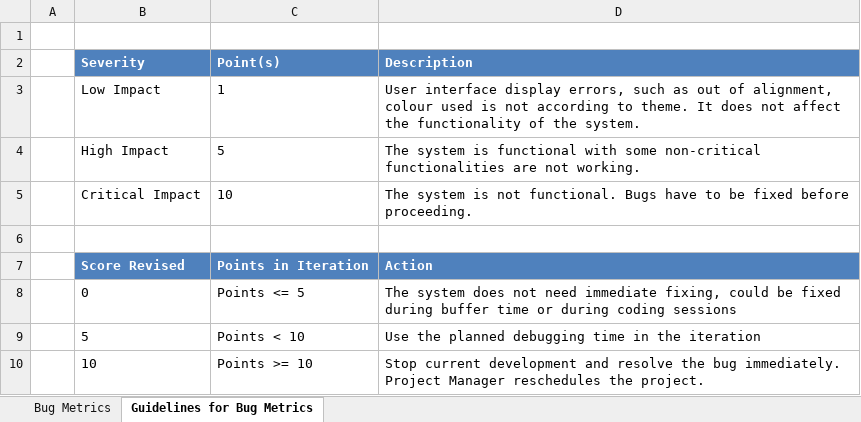
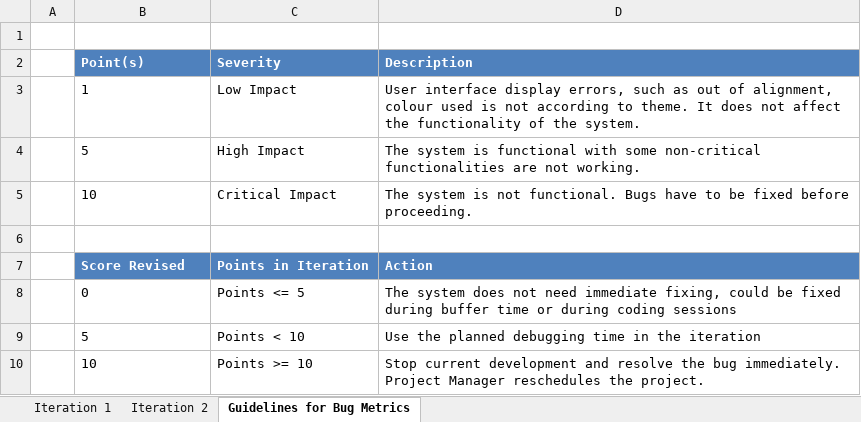
Before and after one commit to eseawind/hsemr, an Excel workbook: Documents/Project Management/Metrics/Bug Metrics/Bug Metrics v1.xlsx, sheet Guidelines for Bug Metrics, drawn as a sheet; values as stored, in another font and other column widths than the file's, no borders; removed rows and columns are numbered as before the commit, all else as after; the diff names each change by its address in the sheet, - before the commit and + after, or states it on an @@ line.

Commit message:
Updated Test cases and bug metrics
Tested iteration 1 and 2 test cases.
Updated bug metrics with bugs found.
Updated test cases accordingly

```diff
--- a/Documents/Project Management/Metrics/Bug Metrics/Bug Metrics v1.xlsx (sheet Guidelines for Bug Metrics)
+++ b/Documents/Project Management/Metrics/Bug Metrics/Bug Metrics v1.xlsx (sheet Guidelines for Bug Metrics)
-sheet tab: Bug Metrics
+sheet tab: Iteration 1
+sheet tab: Iteration 2
-row 2:  | Severity | Point(s) | Description
-row 3:  | Low Impact | 1 | User interface display errors, such as out of alignment, colour used is not according to theme. It does not affect the functionality of the system.
-row 4:  | High Impact | 5 | The system is functional with some non-critical functionalities are not working.
-row 5:  | Critical Impact | 10 | The system is not functional. Bugs have to be fixed before proceeding.
+row 2:  | Point(s) | Severity | Description
+row 3:  | 1 | Low Impact | User interface display errors, such as out of alignment, colour used is not according to theme. It does not affect the functionality of the system.
+row 4:  | 5 | High Impact | The system is functional with some non-critical functionalities are not working.
+row 5:  | 10 | Critical Impact | The system is not functional. Bugs have to be fixed before proceeding.
```
Also changed, not shown: 6 other files.
